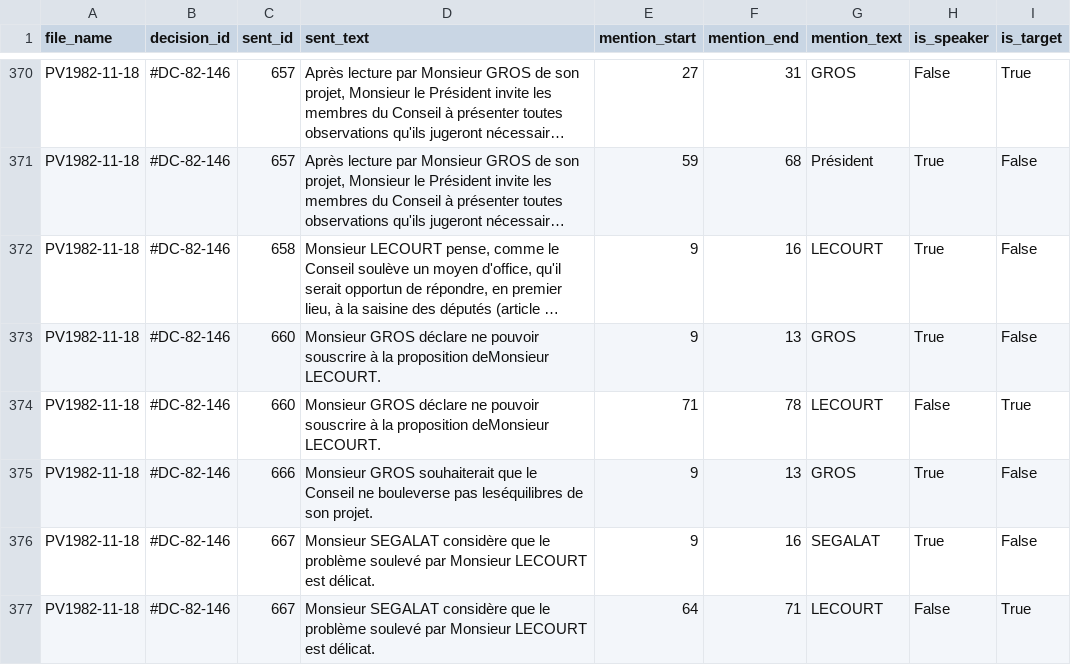
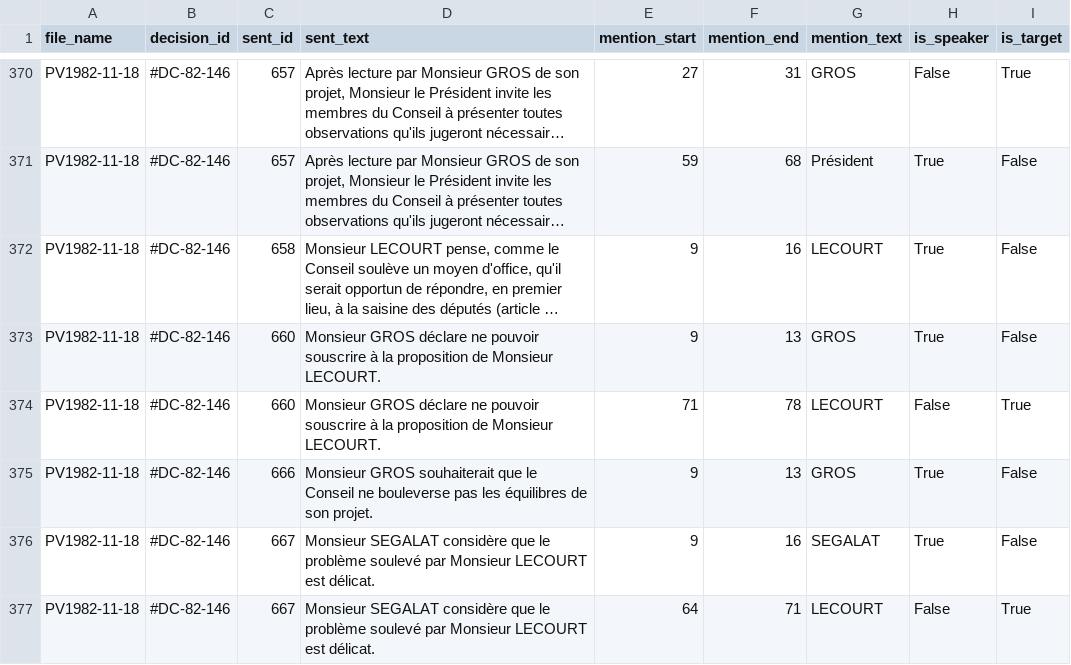
Before and after one commit to MR8u/jusTAL, a CSV file: data/82_speaker_target.csv, drawn as a sheet; only a part is shown, gaps mark what is left out; long unchanged cells end in …; the diff names each change by its address in the sheet, - before the commit and + after, or states it on an @@ line.

```diff
--- a/data/82_speaker_target.csv
+++ b/data/82_speaker_target.csv
-D373:D374 (sent_text): …la proposition deMonsieur LECOURT.
+D373:D374 (sent_text): …la proposition de Monsieur LECOURT.
-D375 (sent_text): …bouleverse pas leséquilibres de son…
+D375 (sent_text): …bouleverse pas les équilibres de son…
```
Also changed, not shown: 3 other files.
